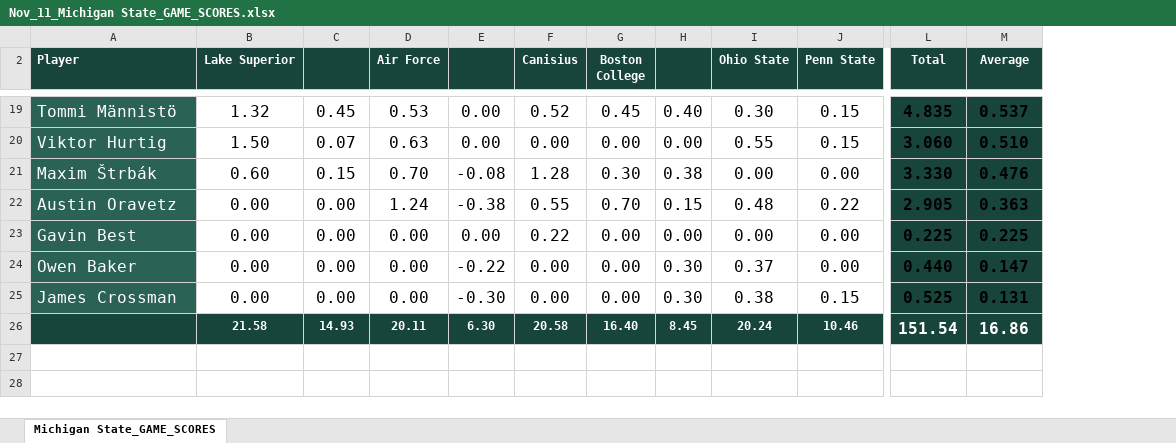
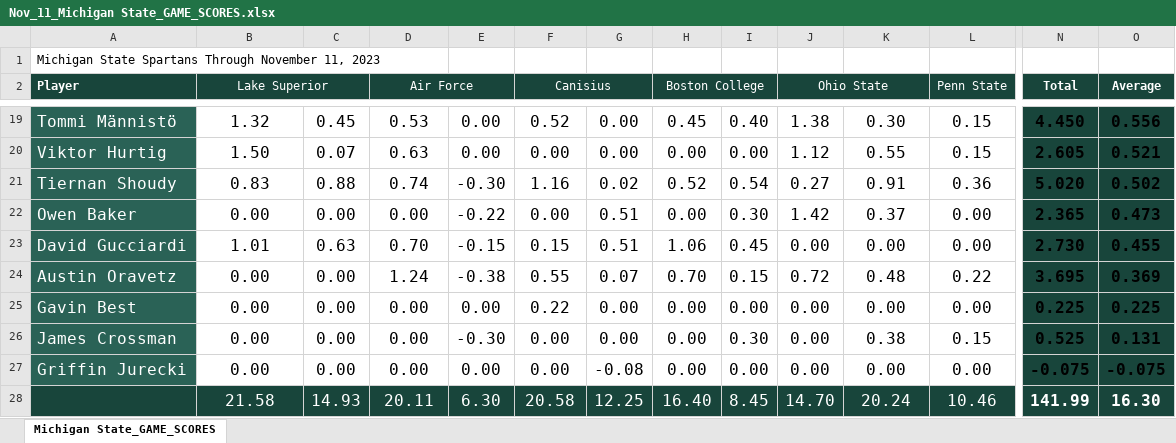
Before and after one commit to JSmith1826/college_hockey, an Excel workbook: data/Game_Score/Nov_11_Michigan State_GAME_SCORES.xlsx, sheet Michigan State_GAME_SCORES, drawn as a sheet; only a part is shown, gaps mark what is left out; values as stored, in another font and other column widths than the file's, no borders; conditional formats and table styles not drawn; removed rows and columns are numbered as before the commit, all else as after; rows hold the shown columns only; the diff covers the shown part only; the diff names each change by its address in the sheet, - before the commit and + after, or states it on an @@ line.

Commit message:
fixed game scores issue, was a simple issue of using the wrong type of merge

```diff
--- a/data/Game_Score/Nov_11_Michigan State_GAME_SCORES.xlsx (sheet Michigan State_GAME_SCORES)
+++ b/data/Game_Score/Nov_11_Michigan State_GAME_SCORES.xlsx (sheet Michigan State_GAME_SCORES)
+column G, rows 19-20: 0.00 | 0.00; rows 24-26: 0.07 | 0.00 | 0.00; row 28: 12.25
+column J (Ohio State), rows 19-20: 1.38 | 1.12; rows 24-26: 0.72 | 0.00 | 0.00; row 28: 14.70
+row 1: Michigan State Spartans Through November 11, 2023
-B2 bold: on
+B2 bold: off
+B2:C2 merged
-D2 bold: on
+D2 bold: off
+D2:E2 merged
-F2 bold: on
+F2 bold: off
+F2:G2 merged
-H2 bold: on
+H2 bold: off
+H2:I2 merged
-K2: Ohio State
+K2: (empty)
-L2 bold: on
+L2 bold: off
+L2:M2 merged
-N19 (Total): 4.835
+N19 (Total): 4.450
-O19 (Average): 0.537
+O19 (Average): 0.556
-N20 (Total): 3.060
+N20 (Total): 2.605
-O20 (Average): 0.510
+O20 (Average): 0.521
-row 21: Maxim Štrbák | 0.60 | 0.15 | 0.70 | -0.08 | 1.28 | 0.30 | 0.38 | 0.00 | 0.00 | 3.330 | 0.476
+row 21: Tiernan Shoudy | 0.83 | 0.88 | 0.74 | -0.30 | 1.16 | 0.02 | 0.52 | 0.54 | 0.27 | 0.91 | 0.36 | 5.020 | 0.502
+row 22: Owen Baker | 0.00 | 0.00 | 0.00 | -0.22 | 0.00 | 0.51 | 0.00 | 0.30 | 1.42 | 0.37 | 0.00 | 2.365 | 0.473
+row 23: David Gucciardi | 1.01 | 0.63 | 0.70 | -0.15 | 0.15 | 0.51 | 1.06 | 0.45 | 0.00 | 0.00 | 0.00 | 2.730 | 0.455
-N24 (Total): 2.905
+N24 (Total): 3.695
-O24 (Average): 0.363
+O24 (Average): 0.369
-row 24: Owen Baker | 0.00 | 0.00 | 0.00 | -0.22 | 0.00 | 0.00 | 0.30 | 0.37 | 0.00 | 0.440 | 0.147
+row 27: Griffin Jurecki | 0.00 | 0.00 | 0.00 | 0.00 | 0.00 | -0.08 | 0.00 | 0.00 | 0.00 | 0.00 | 0.00 | -0.075 | -0.075
-B28:F28 bold: on
+B28:F28 bold: off, text size: larger
-H28:I28 bold: on
+H28:I28 bold: off, text size: larger
-K28:L28 bold: on
+K28:L28 bold: off, text size: larger
-N28 (Total): 151.54
+N28 (Total): 141.99
-O28 (Average): 16.86
+O28 (Average): 16.30
```
Also changed, not shown: 6 added rows, 7 removed rows, 18 edited cells and cell formats elsewhere in this sheet, formulas that keep their value, hidden cells, 4 other files.
